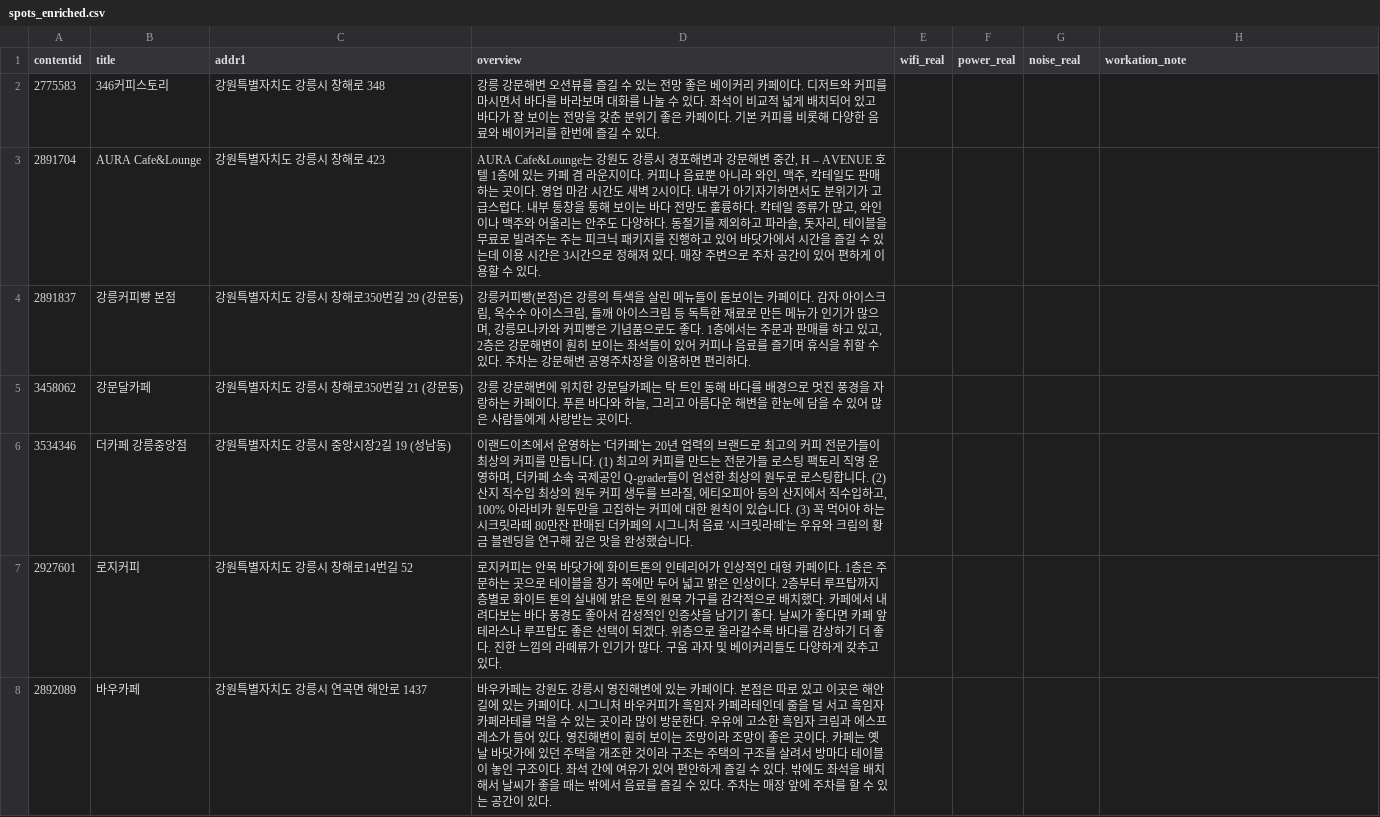
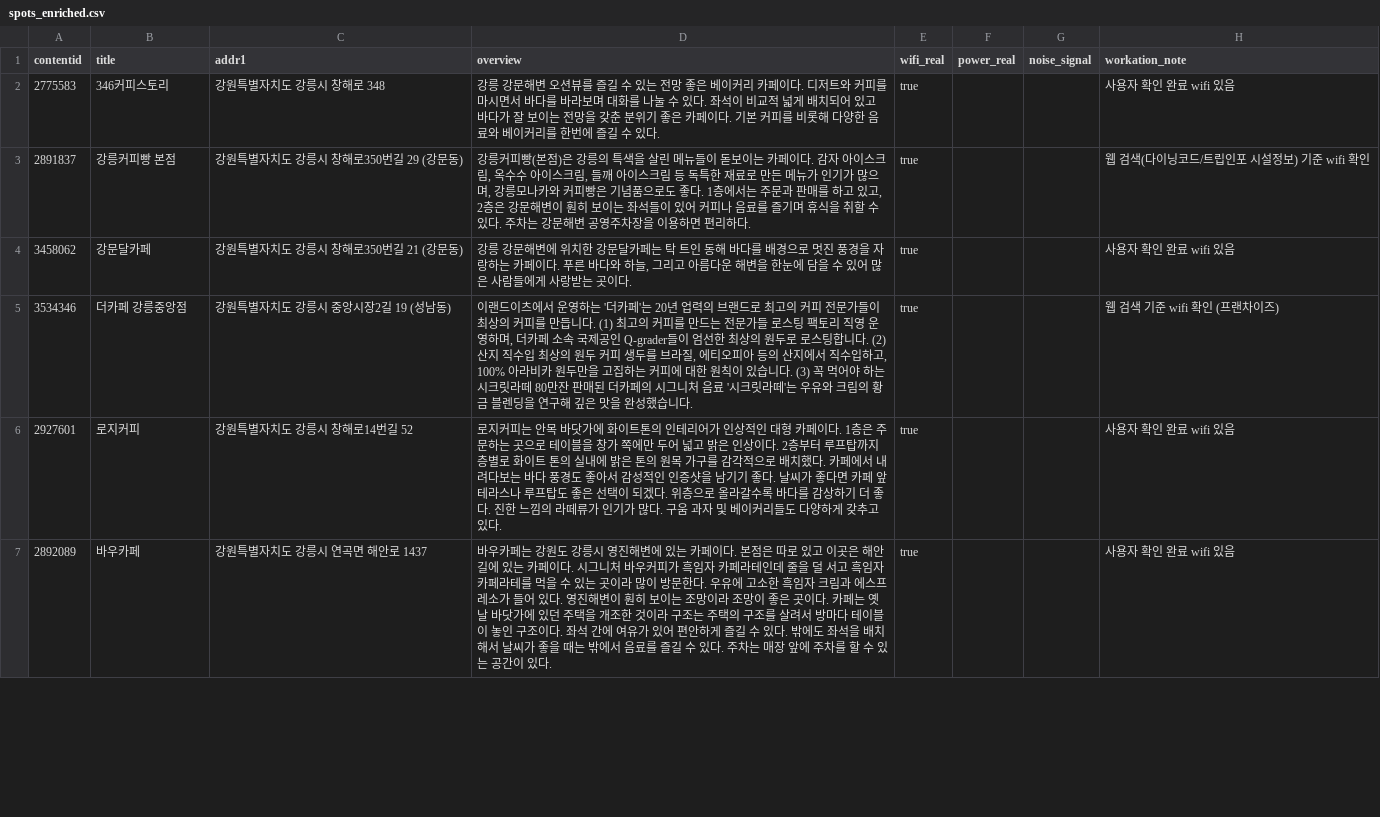
Before and after one commit to Altair5869/gangneung_node, a CSV file: scripts/data/spots_enriched.csv, drawn as a sheet; only a part is shown; the diff covers the shown part only.

Commit message:
fix: noise 필드를 커뮤니티 신호 기반 3단계로 재설계, wifi 실측 데이터 30곳 입력
- WorkSpot.noise 타입을 quiet/moderate/noisy에서 언급됨-조용함/언급됨-시끄러움/언급없음으로 변경
- 관련 필터/뱃지/점수 로직(SpotCard, MapSpotCard, WorkEnvScore, SpotFilter 등) 전체 갱신
- AI 큐레이터 검증 조건에서 빠른 WiFi 항목 제외 (속도 수집 불가)
- 카페/호텔/도서관 24곳 wifi_real 확인 데이터 입력, 워케이션 부적합 스팟 3곳 제외
- docs/AGENT_DESIGN.md, docs/DATA_STATUS.md 최신 설계로 갱신

```diff
--- a/scripts/data/spots_enriched.csv
+++ b/scripts/data/spots_enriched.csv
@@ -1,8 +1,7 @@
-contentid,title,addr1,overview,wifi_real,power_real,noise_real,workation_note
-2775583,346커피스토리,강원특별자치도 강릉시 창해로 348,강릉 강문해변 오션뷰를 즐길 수 있는 전망 좋은 베이커리 카페이다. 디저트와 커피를 마시면서 바다를 바라보며 대화를 나눌 수 있다. 좌석이 비교적 넓게 배치되어 있고 바다가 잘 보이는 전망을 갖춘 분위기 좋은 카페이다. 기본 커피를 비롯해 다양한 음료와 베이커리를 한번에 즐길 수 있다.,,,,
-2891704,AURA Cafe&Lounge,강원특별자치도 강릉시 창해로 423,"AURA Cafe&Lounge는 강원도 강릉시 경포해변과 강문해변 중간, H – AVENUE 호텔 1층에 있는 카페 겸 라운지이다. 커피나 음료뿐 아니라 와인, 맥주, 칵테일도 판매하는 곳이다. 영업 마감 시간도 새벽 2시이다. 내부가 아기자기하면서도 분위기가 고급스럽다. 내부 통창을 통해 보이는 바다 전망도 훌륭하다. 칵테일 종류가 많고, 와인이나 맥주와 어울리는 안주도 다양하다. 동절기를 제외하고 파라솔, 돗자리, 테이블을 무료로 빌려주는 주는 피크닉 패키지를 진행하고 있어 바닷가에서 시간을 즐길 수 있는데 이용 시간은 3시간으로 정해져 있다. 매장 주변으로 주차 공간이 있어 편하게 이용할 수 있다.",,,,
-2891837,강릉커피빵 본점,강원특별자치도 강릉시 창해로350번길 29 (강문동),"강릉커피빵(본점)은 강릉의 특색을 살린 메뉴들이 돋보이는 카페이다. 감자 아이스크림, 옥수수 아이스크림, 들깨 아이스크림 등 독특한 재료로 만든 메뉴가 인기가 많으며, 강릉모나카와 커피빵은 기념품으로도 좋다. 1층에서는 주문과 판매를 하고 있고, 2층은 강문해변이 훤히 보이는 좌석들이 있어 커피나 음료를 즐기며 휴식을 취할 수 있다. 주차는 강문해변 공영주차장을 이용하면 편리하다.",,,,
-3458062,강문달카페,강원특별자치도 강릉시 창해로350번길 21 (강문동),"강릉 강문해변에 위치한 강문달카페는 탁 트인 동해 바다를 배경으로 멋진 풍경을 자랑하는 카페이다. 푸른 바다와 하늘, 그리고 아름다운 해변을 한눈에 담을 수 있어 많은 사람들에게 사랑받는 곳이다.",,,,
-3534346,더카페 강릉중앙점,강원특별자치도 강릉시 중앙시장2길 19 (성남동),"이랜드이츠에서 운영하는 '더카페'는 20년 업력의 브랜드로 최고의 커피 전문가들이 최상의 커피를 만듭니다.  (1) 최고의 커피를 만드는 전문가들 로스팅 팩토리 직영 운영하며, 더카페 소속 국제공인 Q-grader들이 엄선한 최상의 원두로 로스팅합니다.  (2) 산지 직수입 최상의 원두 커피 생두를 브라질, 에티오피아 등의 산지에서 직수입하고, 100% 아라비카 원두만을 고집하는 커피에 대한 원칙이 있습니다.  (3) 꼭 먹어야 하는 시크릿라떼 80만잔 판매된 더카페의 시그니처 음료 '시크릿라떼'는 우유와 크림의 황금 블렌딩을 연구해 깊은 맛을 완성했습니다.",,,,
-2927601,로지커피,강원특별자치도 강릉시 창해로14번길 52,로지커피는 안목 바닷가에 화이트톤의 인테리어가 인상적인 대형 카페이다. 1층은 주문하는 곳으로 테이블을 창가 쪽에만 두어 넓고 밝은 인상이다. 2층부터 루프탑까지 층별로 화이트 톤의 실내에 밝은 톤의 원목 가구를 감각적으로 배치했다. 카페에서 내려다보는 바다 풍경도 좋아서 감성적인 인증샷을 남기기 좋다. 날씨가 좋다면 카페 앞 테라스나 루프탑도 좋은 선택이 되겠다. 위층으로 올라갈수록 바다를 감상하기 더 좋다. 진한 느낌의 라떼류가 인기가 많다. 구움 과자 및 베이커리들도 다양하게 갖추고 있다.,,,,
-2892089,바우카페,강원특별자치도 강릉시 연곡면 해안로 1437,바우카페는 강원도 강릉시 영진해변에 있는 카페이다. 본점은 따로 있고 이곳은 해안길에 있는 카페이다. 시그니처 바우커피가 흑임자 카페라테인데 줄을 덜 서고 흑임자 카페라테를 먹을 수 있는 곳이라 많이 방문한다. 우유에 고소한 흑임자 크림과 에스프레소가 들어 있다. 영진해변이 훤히 보이는 조망이라 조망이 좋은 곳이다. 카페는 옛날 바닷가에 있던 주택을 개조한 것이라 구조는 주택의 구조를 살려서 방마다 테이블이 놓인 구조이다. 좌석 간에 여유가 있어 편안하게 즐길 수 있다. 밖에도 좌석을 배치해서 날씨가 좋을 때는 밖에서 음료를 즐길 수 있다. 주차는 매장 앞에 주차를 할 수 있는 공간이 있다.,,,,
+contentid,title,addr1,overview,wifi_real,power_real,noise_signal,workation_note
+2775583,346커피스토리,강원특별자치도 강릉시 창해로 348,강릉 강문해변 오션뷰를 즐길 수 있는 전망 좋은 베이커리 카페이다. 디저트와 커피를 마시면서 바다를 바라보며 대화를 나눌 수 있다. 좌석이 비교적 넓게 배치되어 있고 바다가 잘 보이는 전망을 갖춘 분위기 좋은 카페이다. 기본 커피를 비롯해 다양한 음료와 베이커리를 한번에 즐길 수 있다.,true,,,사용자 확인 완료 wifi 있음
+2891837,강릉커피빵 본점,강원특별자치도 강릉시 창해로350번길 29 (강문동),"강릉커피빵(본점)은 강릉의 특색을 살린 메뉴들이 돋보이는 카페이다. 감자 아이스크림, 옥수수 아이스크림, 들깨 아이스크림 등 독특한 재료로 만든 메뉴가 인기가 많으며, 강릉모나카와 커피빵은 기념품으로도 좋다. 1층에서는 주문과 판매를 하고 있고, 2층은 강문해변이 훤히 보이는 좌석들이 있어 커피나 음료를 즐기며 휴식을 취할 수 있다. 주차는 강문해변 공영주차장을 이용하면 편리하다.",true,,,웹 검색(다이닝코드/트립인포 시설정보) 기준 wifi 확인
+3458062,강문달카페,강원특별자치도 강릉시 창해로350번길 21 (강문동),"강릉 강문해변에 위치한 강문달카페는 탁 트인 동해 바다를 배경으로 멋진 풍경을 자랑하는 카페이다. 푸른 바다와 하늘, 그리고 아름다운 해변을 한눈에 담을 수 있어 많은 사람들에게 사랑받는 곳이다.",true,,,사용자 확인 완료 wifi 있음
+3534346,더카페 강릉중앙점,강원특별자치도 강릉시 중앙시장2길 19 (성남동),"이랜드이츠에서 운영하는 '더카페'는 20년 업력의 브랜드로 최고의 커피 전문가들이 최상의 커피를 만듭니다.  (1) 최고의 커피를 만드는 전문가들 로스팅 팩토리 직영 운영하며, 더카페 소속 국제공인 Q-grader들이 엄선한 최상의 원두로 로스팅합니다.  (2) 산지 직수입 최상의 원두 커피 생두를 브라질, 에티오피아 등의 산지에서 직수입하고, 100% 아라비카 원두만을 고집하는 커피에 대한 원칙이 있습니다.  (3) 꼭 먹어야 하는 시크릿라떼 80만잔 판매된 더카페의 시그니처 음료 '시크릿라떼'는 우유와 크림의 황금 블렌딩을 연구해 깊은 맛을 완성했습니다.",true,,,웹 검색 기준 wifi 확인 (프랜차이즈)
+2927601,로지커피,강원특별자치도 강릉시 창해로14번길 52,로지커피는 안목 바닷가에 화이트톤의 인테리어가 인상적인 대형 카페이다. 1층은 주문하는 곳으로 테이블을 창가 쪽에만 두어 넓고 밝은 인상이다. 2층부터 루프탑까지 층별로 화이트 톤의 실내에 밝은 톤의 원목 가구를 감각적으로 배치했다. 카페에서 내려다보는 바다 풍경도 좋아서 감성적인 인증샷을 남기기 좋다. 날씨가 좋다면 카페 앞 테라스나 루프탑도 좋은 선택이 되겠다. 위층으로 올라갈수록 바다를 감상하기 더 좋다. 진한 느낌의 라떼류가 인기가 많다. 구움 과자 및 베이커리들도 다양하게 갖추고 있다.,true,,,사용자 확인 완료 wifi 있음
+2892089,바우카페,강원특별자치도 강릉시 연곡면 해안로 1437,바우카페는 강원도 강릉시 영진해변에 있는 카페이다. 본점은 따로 있고 이곳은 해안길에 있는 카페이다. 시그니처 바우커피가 흑임자 카페라테인데 줄을 덜 서고 흑임자 카페라테를 먹을 수 있는 곳이라 많이 방문한다. 우유에 고소한 흑임자 크림과 에스프레소가 들어 있다. 영진해변이 훤히 보이는 조망이라 조망이 좋은 곳이다. 카페는 옛날 바닷가에 있던 주택을 개조한 것이라 구조는 주택의 구조를 살려서 방마다 테이블이 놓인 구조이다. 좌석 간에 여유가 있어 편안하게 즐길 수 있다. 밖에도 좌석을 배치해서 날씨가 좋을 때는 밖에서 음료를 즐길 수 있다. 주차는 매장 앞에 주차를 할 수 있는 공간이 있다.,true,,,사용자 확인 완료 wifi 있음
```
Also changed, not shown: 3 removed rows and 34 edited cells elsewhere in this file, scripts/data/selected_library.csv, 19 other files.
